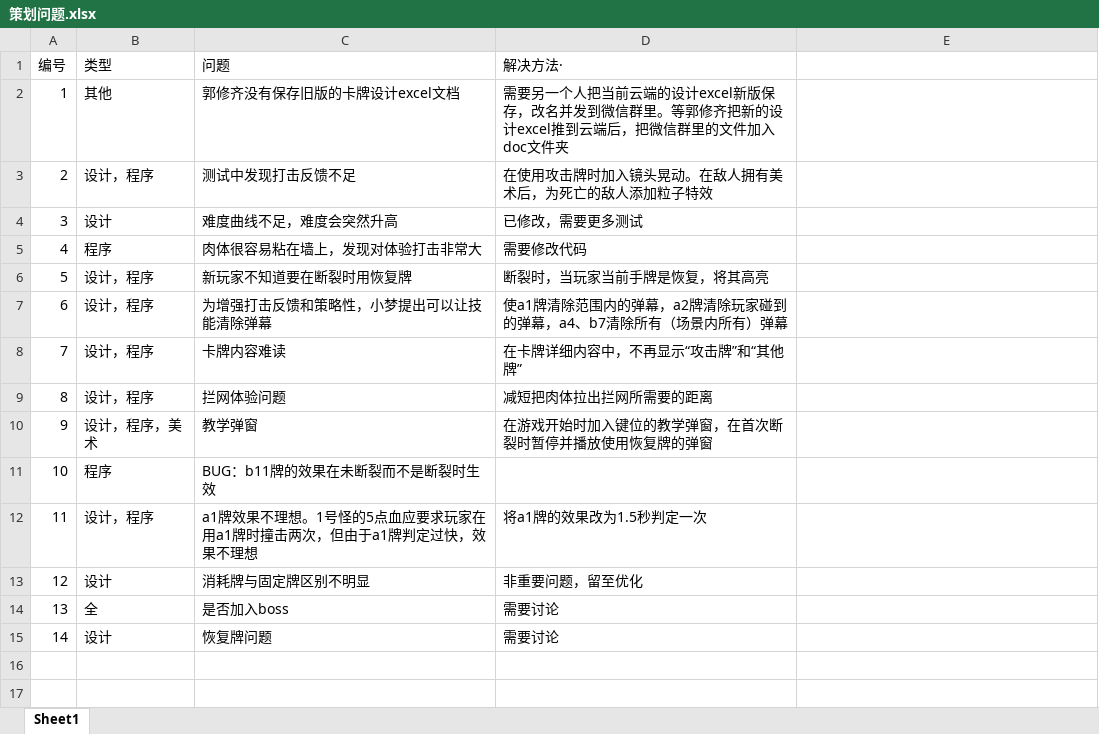
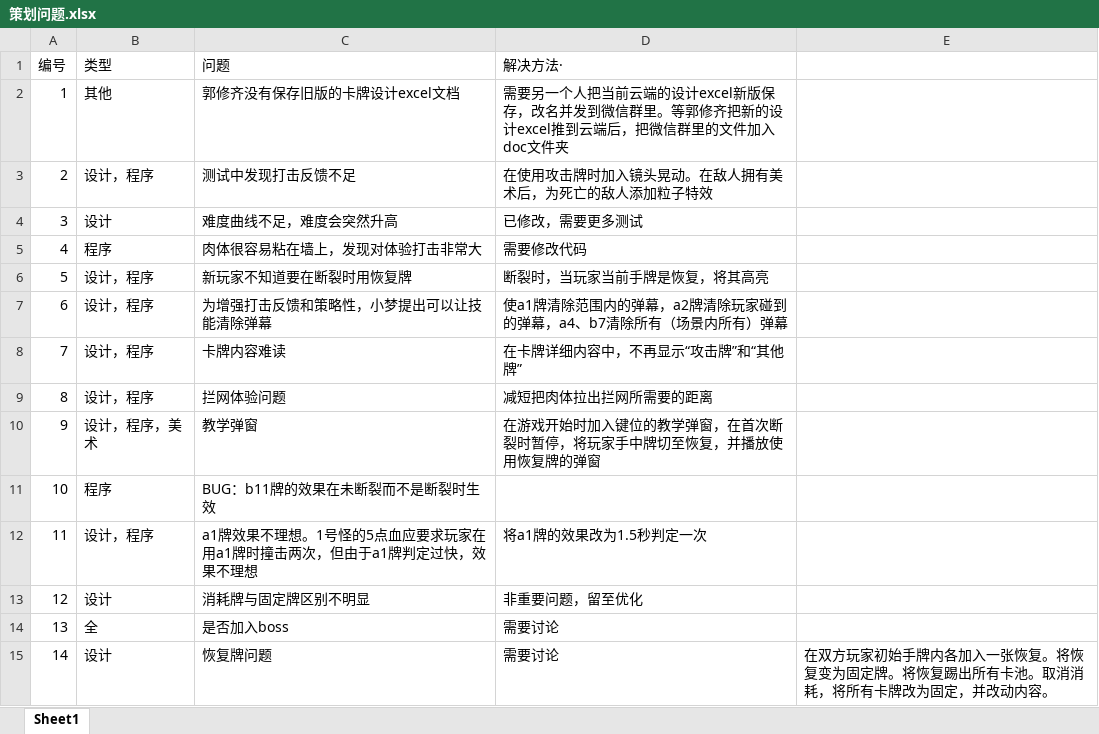
Before and after one commit to Jiufoduck/2026CGJ, an Excel workbook: doc/策划问题.xlsx, sheet Sheet1, drawn as a sheet; values as stored, in another font and other column widths than the file's, no borders; the diff names each change by its address in the sheet, - before the commit and + after, or states it on an @@ line.

Commit message:
Update 策划问题.xlsx

```diff
--- a/doc/策划问题.xlsx (sheet Sheet1)
+++ b/doc/策划问题.xlsx (sheet Sheet1)
-D10 (解决方法·): 在游戏开始时加入键位的教学弹窗，在首次断裂时暂停并播放使用恢复牌的弹窗
+D10 (解决方法·): 在游戏开始时加入键位的教学弹窗，在首次断裂时暂停，将玩家手中牌切至恢复，并播放使用恢复牌的弹窗
-E15: (empty)
+E15: 在双方玩家初始手牌内各加入一张恢复。将恢复变为固定牌。将恢复踢出所有卡池。取消消耗，将所有卡牌改为固定，并改动内容。
```
